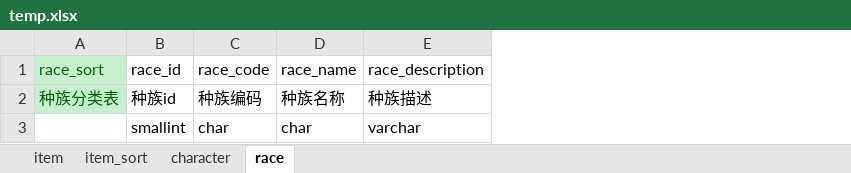
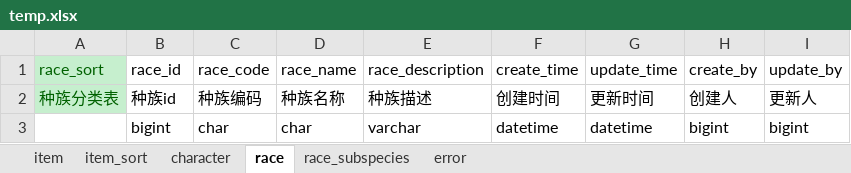
Before and after one commit to chenphxx/Projtct1, an Excel workbook: database/schema/temp.xlsx, sheet race, drawn as a sheet; values as stored, in another font and other column widths than the file's, no borders; the diff names each change by its address in the sheet, - before the commit and + after, or states it on an @@ line.

```diff
--- a/database/schema/temp.xlsx (sheet race)
+++ b/database/schema/temp.xlsx (sheet race)
+sheet tab: race_subspecies
+sheet tab: error
+column F (create_time), rows 2-3: 创建时间 | datetime
+column G (update_time), rows 2-3: 更新时间 | datetime
+column H (create_by), rows 2-3: 创建人 | bigint
+column I (update_by), rows 2-3: 更新人 | bigint
-B3 (race_id): smallint
+B3 (race_id): bigint
```
Also changed, not shown: sheet character, sheet item_sort, sheet item.
